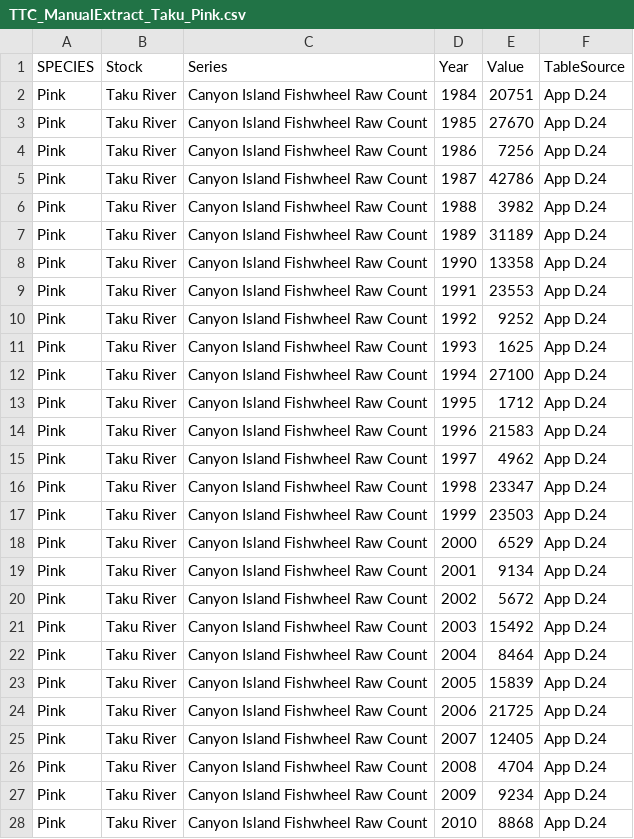
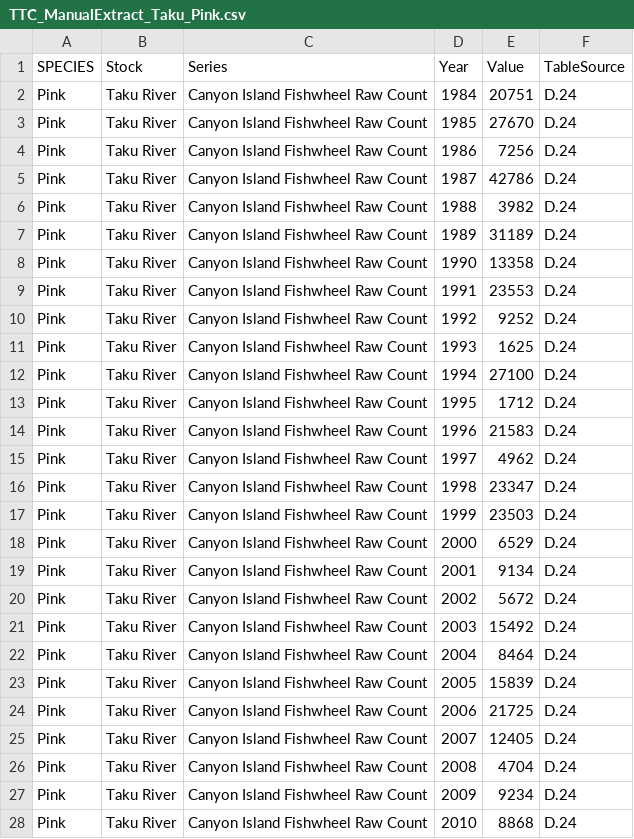
Before and after one commit to salmonwatersheds/transboundary-data, a CSV file: data/1_raw-data/TTC_ManualExtract_Taku_Pink.csv, drawn as a sheet; only a part is shown; the diff covers the shown part only.

```diff
--- a/data/1_raw-data/TTC_ManualExtract_Taku_Pink.csv
+++ b/data/1_raw-data/TTC_ManualExtract_Taku_Pink.csv
@@ -1,28 +1,28 @@
 SPECIES,Stock,Series,Year,Value,TableSource
-Pink,Taku River,Canyon Island Fishwheel Raw Count,1984,20751,App D.24
-Pink,Taku River,Canyon Island Fishwheel Raw Count,1985,27670,App D.24
-Pink,Taku River,Canyon Island Fishwheel Raw Count,1986,7256,App D.24
-Pink,Taku River,Canyon Island Fishwheel Raw Count,1987,42786,App D.24
-Pink,Taku River,Canyon Island Fishwheel Raw Count,1988,3982,App D.24
-Pink,Taku River,Canyon Island Fishwheel Raw Count,1989,31189,App D.24
-Pink,Taku River,Canyon Island Fishwheel Raw Count,1990,13358,App D.24
-Pink,Taku River,Canyon Island Fishwheel Raw Count,1991,23553,App D.24
-Pink,Taku River,Canyon Island Fishwheel Raw Count,1992,9252,App D.24
-Pink,Taku River,Canyon Island Fishwheel Raw Count,1993,1625,App D.24
-Pink,Taku River,Canyon Island Fishwheel Raw Count,1994,27100,App D.24
-Pink,Taku River,Canyon Island Fishwheel Raw Count,1995,1712,App D.24
-Pink,Taku River,Canyon Island Fishwheel Raw Count,1996,21583,App D.24
-Pink,Taku River,Canyon Island Fishwheel Raw Count,1997,4962,App D.24
-Pink,Taku River,Canyon Island Fishwheel Raw Count,1998,23347,App D.24
-Pink,Taku River,Canyon Island Fishwheel Raw Count,1999,23503,App D.24
-Pink,Taku River,Canyon Island Fishwheel Raw Count,2000,6529,App D.24
-Pink,Taku River,Canyon Island Fishwheel Raw Count,2001,9134,App D.24
-Pink,Taku River,Canyon Island Fishwheel Raw Count,2002,5672,App D.24
-Pink,Taku River,Canyon Island Fishwheel Raw Count,2003,15492,App D.24
-Pink,Taku River,Canyon Island Fishwheel Raw Count,2004,8464,App D.24
-Pink,Taku River,Canyon Island Fishwheel Raw Count,2005,15839,App D.24
-Pink,Taku River,Canyon Island Fishwheel Raw Count,2006,21725,App D.24
-Pink,Taku River,Canyon Island Fishwheel Raw Count,2007,12405,App D.24
-Pink,Taku River,Canyon Island Fishwheel Raw Count,2008,4704,App D.24
-Pink,Taku River,Canyon Island Fishwheel Raw Count,2009,9234,App D.24
-Pink,Taku River,Canyon Island Fishwheel Raw Count,2010,8868,App D.24
+Pink,Taku River,Canyon Island Fishwheel Raw Count,1984,20751,D.24
+Pink,Taku River,Canyon Island Fishwheel Raw Count,1985,27670,D.24
+Pink,Taku River,Canyon Island Fishwheel Raw Count,1986,7256,D.24
+Pink,Taku River,Canyon Island Fishwheel Raw Count,1987,42786,D.24
+Pink,Taku River,Canyon Island Fishwheel Raw Count,1988,3982,D.24
+Pink,Taku River,Canyon Island Fishwheel Raw Count,1989,31189,D.24
+Pink,Taku River,Canyon Island Fishwheel Raw Count,1990,13358,D.24
+Pink,Taku River,Canyon Island Fishwheel Raw Count,1991,23553,D.24
+Pink,Taku River,Canyon Island Fishwheel Raw Count,1992,9252,D.24
+Pink,Taku River,Canyon Island Fishwheel Raw Count,1993,1625,D.24
+Pink,Taku River,Canyon Island Fishwheel Raw Count,1994,27100,D.24
+Pink,Taku River,Canyon Island Fishwheel Raw Count,1995,1712,D.24
+Pink,Taku River,Canyon Island Fishwheel Raw Count,1996,21583,D.24
+Pink,Taku River,Canyon Island Fishwheel Raw Count,1997,4962,D.24
+Pink,Taku River,Canyon Island Fishwheel Raw Count,1998,23347,D.24
+Pink,Taku River,Canyon Island Fishwheel Raw Count,1999,23503,D.24
+Pink,Taku River,Canyon Island Fishwheel Raw Count,2000,6529,D.24
+Pink,Taku River,Canyon Island Fishwheel Raw Count,2001,9134,D.24
+Pink,Taku River,Canyon Island Fishwheel Raw Count,2002,5672,D.24
+Pink,Taku River,Canyon Island Fishwheel Raw Count,2003,15492,D.24
+Pink,Taku River,Canyon Island Fishwheel Raw Count,2004,8464,D.24
+Pink,Taku River,Canyon Island Fishwheel Raw Count,2005,15839,D.24
+Pink,Taku River,Canyon Island Fishwheel Raw Count,2006,21725,D.24
+Pink,Taku River,Canyon Island Fishwheel Raw Count,2007,12405,D.24
+Pink,Taku River,Canyon Island Fishwheel Raw Count,2008,4704,D.24
+Pink,Taku River,Canyon Island Fishwheel Raw Count,2009,9234,D.24
+Pink,Taku River,Canyon Island Fishwheel Raw Count,2010,8868,D.24
```
Also changed, not shown: 13 edited cells elsewhere in this file, data/1_raw-data/TTC_ManualExtract_Taku_Chum.csv, data/1_raw-data/TTC_ManualExtract_Taku_Steelhead.csv, 1 other file.
